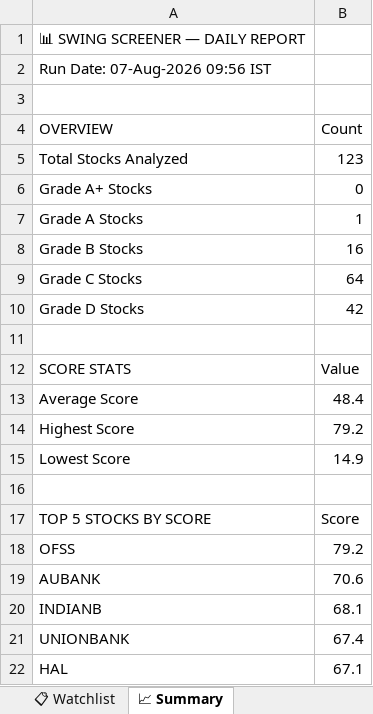
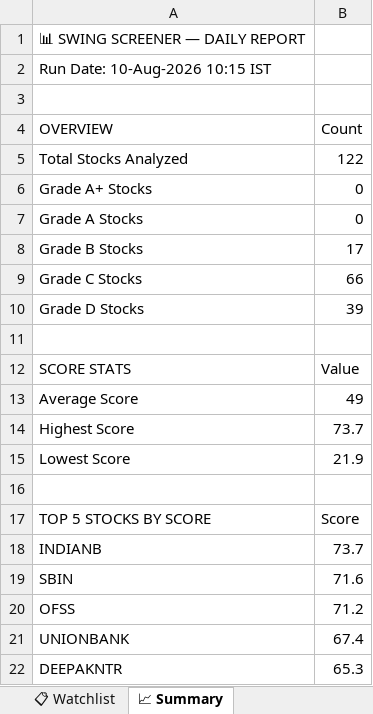
Before and after one commit to sashokkumars-sys/swing-screener, an Excel workbook: output/swing_screener_report.xlsx, sheet 📈 Summary, drawn as a sheet; values as stored, in another font and other column widths than the file's, no borders; removed rows and columns are numbered as before the commit, all else as after; the diff names each change by its address in the sheet, - before the commit and + after, or states it on an @@ line.

```diff
--- a/output/swing_screener_report.xlsx (sheet 📈 Summary)
+++ b/output/swing_screener_report.xlsx (sheet 📈 Summary)
-A2 (OVERVIEW): Run Date: 07-Aug-2026 09:56 IST
+A2 (OVERVIEW): Run Date: 10-Aug-2026 10:15 IST
-B5 (Count): 123
+B5 (Count): 122
-B7 (Count): 1
+B7 (Count): 0
-B8 (Count): 16
+B8 (Count): 17
-B9 (Count): 64
+B9 (Count): 66
-B10 (Count): 42
+B10 (Count): 39
-B13 (Count): 48.4
+B13 (Count): 49
-B14 (Count): 79.2
+B14 (Count): 73.7
-B15 (Count): 14.9
+B15 (Count): 21.9
-row 18: OFSS | 79.2
-row 19: AUBANK | 70.6
-B18 (Count): 68.1
+B18 (Count): 73.7
+row 19: SBIN | 71.6
+row 20: OFSS | 71.2
-row 22: HAL | 67.1
+row 22: DEEPAKNTR | 65.3
```
Also changed, not shown: sheet 📊 All Stocks, sheet 📋 Watchlist, sheet 👀 Grade B Watch, sheet 🏆 Grade A, 2 other files.
